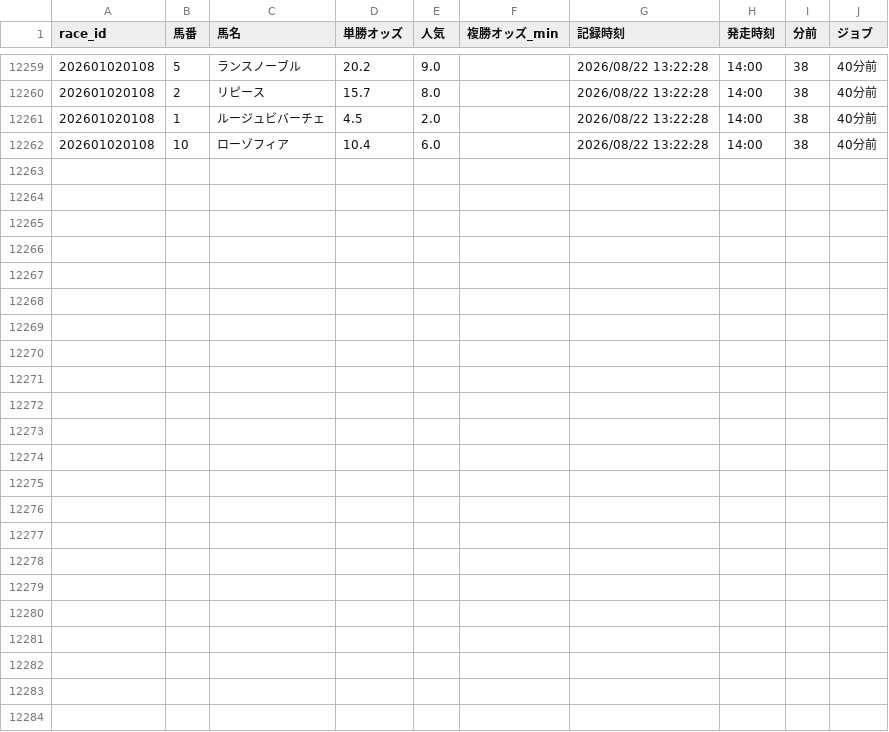
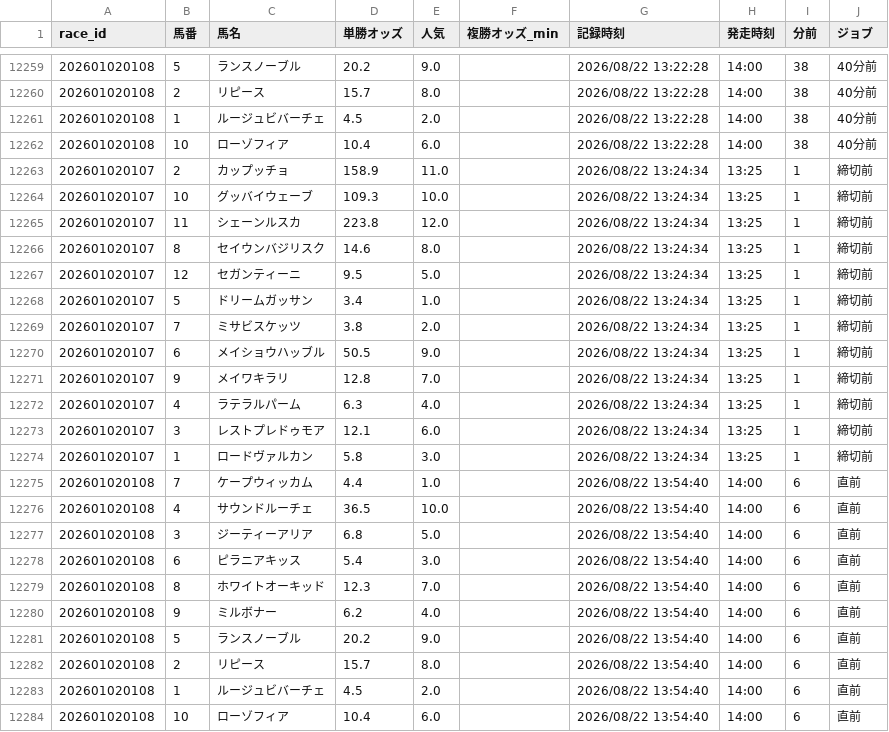
Before and after one commit to fu-ga306/keiba-ai, a CSV file: odds_history.csv, drawn as a sheet; only a part is shown, gaps mark what is left out; the diff names each change by its address in the sheet, - before the commit and + after, or states it on an @@ line.

```diff
--- a/odds_history.csv
+++ b/odds_history.csv
+row 12263: 202601020107 | 2 | カップッチョ | 158.9 | 11.0 |  | 2026/08/22 13:24:34 | 13:25 | 1 | 締切前
+row 12264: 202601020107 | 10 | グッバイウェーブ | 109.3 | 10.0 |  | 2026/08/22 13:24:34 | 13:25 | 1 | 締切前
+row 12265: 202601020107 | 11 | シェーンルスカ | 223.8 | 12.0 |  | 2026/08/22 13:24:34 | 13:25 | 1 | 締切前
+row 12266: 202601020107 | 8 | セイウンバジリスク | 14.6 | 8.0 |  | 2026/08/22 13:24:34 | 13:25 | 1 | 締切前
+row 12267: 202601020107 | 12 | セガンティーニ | 9.5 | 5.0 |  | 2026/08/22 13:24:34 | 13:25 | 1 | 締切前
+row 12268: 202601020107 | 5 | ドリームガッサン | 3.4 | 1.0 |  | 2026/08/22 13:24:34 | 13:25 | 1 | 締切前
+row 12269: 202601020107 | 7 | ミサビスケッツ | 3.8 | 2.0 |  | 2026/08/22 13:24:34 | 13:25 | 1 | 締切前
+row 12270: 202601020107 | 6 | メイショウハッブル | 50.5 | 9.0 |  | 2026/08/22 13:24:34 | 13:25 | 1 | 締切前
+row 12271: 202601020107 | 9 | メイワキラリ | 12.8 | 7.0 |  | 2026/08/22 13:24:34 | 13:25 | 1 | 締切前
+row 12272: 202601020107 | 4 | ラテラルパーム | 6.3 | 4.0 |  | 2026/08/22 13:24:34 | 13:25 | 1 | 締切前
+row 12273: 202601020107 | 3 | レストプレドゥモア | 12.1 | 6.0 |  | 2026/08/22 13:24:34 | 13:25 | 1 | 締切前
+row 12274: 202601020107 | 1 | ロードヴァルカン | 5.8 | 3.0 |  | 2026/08/22 13:24:34 | 13:25 | 1 | 締切前
+row 12275: 202601020108 | 7 | ケープウィッカム | 4.4 | 1.0 |  | 2026/08/22 13:54:40 | 14:00 | 6 | 直前
+row 12276: 202601020108 | 4 | サウンドルーチェ | 36.5 | 10.0 |  | 2026/08/22 13:54:40 | 14:00 | 6 | 直前
+row 12277: 202601020108 | 3 | ジーティーアリア | 6.8 | 5.0 |  | 2026/08/22 13:54:40 | 14:00 | 6 | 直前
+row 12278: 202601020108 | 6 | ピラニアキッス | 5.4 | 3.0 |  | 2026/08/22 13:54:40 | 14:00 | 6 | 直前
+row 12279: 202601020108 | 8 | ホワイトオーキッド | 12.3 | 7.0 |  | 2026/08/22 13:54:40 | 14:00 | 6 | 直前
+row 12280: 202601020108 | 9 | ミルボナー | 6.2 | 4.0 |  | 2026/08/22 13:54:40 | 14:00 | 6 | 直前
+row 12281: 202601020108 | 5 | ランスノーブル | 20.2 | 9.0 |  | 2026/08/22 13:54:40 | 14:00 | 6 | 直前
+row 12282: 202601020108 | 2 | リピース | 15.7 | 8.0 |  | 2026/08/22 13:54:40 | 14:00 | 6 | 直前
+row 12283: 202601020108 | 1 | ルージュビバーチェ | 4.5 | 2.0 |  | 2026/08/22 13:54:40 | 14:00 | 6 | 直前
+row 12284: 202601020108 | 10 | ローゾフィア | 10.4 | 6.0 |  | 2026/08/22 13:54:40 | 14:00 | 6 | 直前
```
Also changed, not shown: prediction_record_v2.csv, today_predictions.csv.
